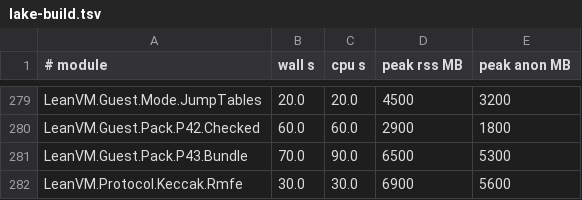
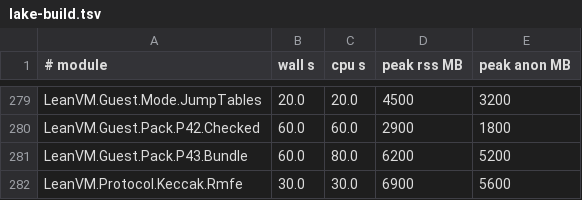
Before and after one commit to leanEthereum/leanVM, a TSV file: formal/lean_vm/lake-build.tsv, drawn as a sheet; only a part is shown, gaps mark what is left out.

```diff
--- a/formal/lean_vm/lake-build.tsv
+++ b/formal/lean_vm/lake-build.tsv
@@ -280,3 +280,3 @@ LeanVM.Guest.Mode.JumpTables	20.0	20.0	4500	3200
 LeanVM.Guest.Pack.P42.Checked	60.0	60.0	2900	1800
-LeanVM.Guest.Pack.P43.Bundle	70.0	90.0	6500	5300
+LeanVM.Guest.Pack.P43.Bundle	60.0	80.0	6200	5200
 LeanVM.Protocol.Keccak.Rmfe	30.0	30.0	6900	5600
```
Also changed, not shown: 5 other files.
